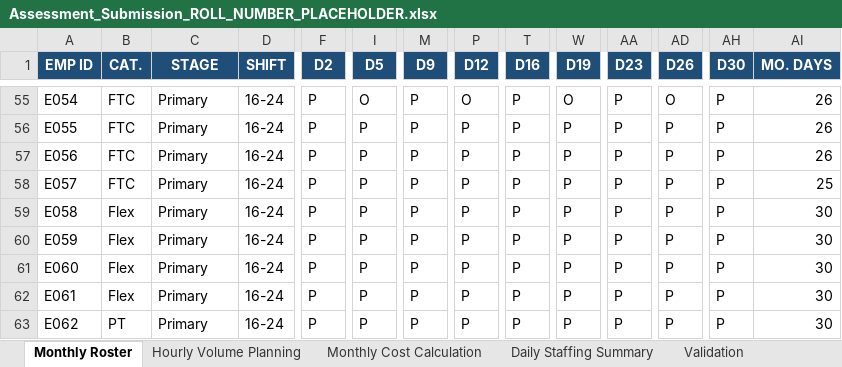
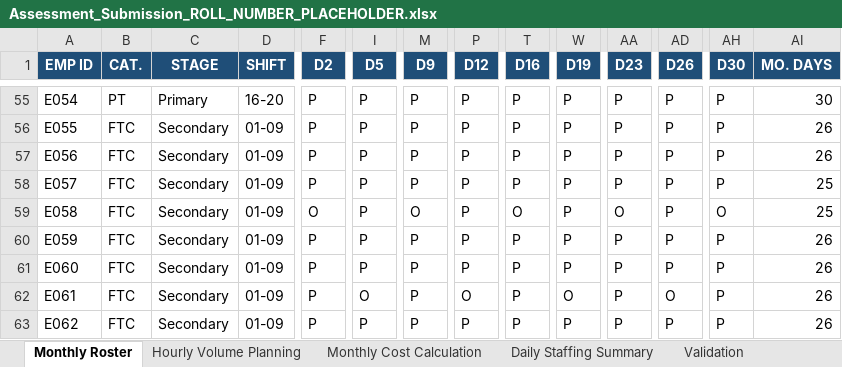
Before and after one commit to vibhuvankrishna/Shadowfax-SMM, an Excel workbook: outputs/Assessment_Submission_ROLL_NUMBER_PLACEHOLDER.xlsx, sheet Monthly Roster, drawn as a sheet; only a part is shown, gaps mark what is left out; values as stored, in another font and other column widths than the file's, no borders; the diff covers the shown part only; the diff names each change by its address in the sheet, - before the commit and + after, or states it on an @@ line.

```diff
--- a/outputs/Assessment_Submission_ROLL_NUMBER_PLACEHOLDER.xlsx (sheet Monthly Roster)
+++ b/outputs/Assessment_Submission_ROLL_NUMBER_PLACEHOLDER.xlsx (sheet Monthly Roster)
-B55 (CAT.): FTC
+B55 (CAT.): PT
-D55 (SHIFT): 16-24
+D55 (SHIFT): 16-20
-I55 (D5): O
+I55 (D5): P
-P55 (D12): O
+P55 (D12): P
-W55 (D19): O
+W55 (D19): P
-AD55 (D26): O
+AD55 (D26): P
-AI55 (MO. DAYS): 26
+AI55 (MO. DAYS): 30
-C56:C63 (STAGE): Primary
+C56:C63 (STAGE): Secondary
-D56:D63 (SHIFT): 16-24
+D56:D63 (SHIFT): 01-09
-B59:B62 (CAT.): Flex
+B59:B62 (CAT.): FTC
-F59 (D2): P
+F59 (D2): O
-M59 (D9): P
+M59 (D9): O
-T59 (D16): P
+T59 (D16): O
-AA59 (D23): P
+AA59 (D23): O
-AH59 (D30): P
+AH59 (D30): O
-AI59 (MO. DAYS): 30
+AI59 (MO. DAYS): 25
-AI60:AI63 (MO. DAYS): 30
+AI60:AI63 (MO. DAYS): 26
-I62 (D5): P
+I62 (D5): O
-P62 (D12): P
+P62 (D12): O
-W62 (D19): P
+W62 (D19): O
-AD62 (D26): P
+AD62 (D26): O
-B63 (CAT.): PT
+B63 (CAT.): FTC
```
Also changed, not shown: 1 added row and 245 edited cells elsewhere in this sheet, sheet Hourly Volume Planning, sheet Daily Staffing Summary, sheet Monthly Cost Calculation, sheet Validation, 9 other files.
